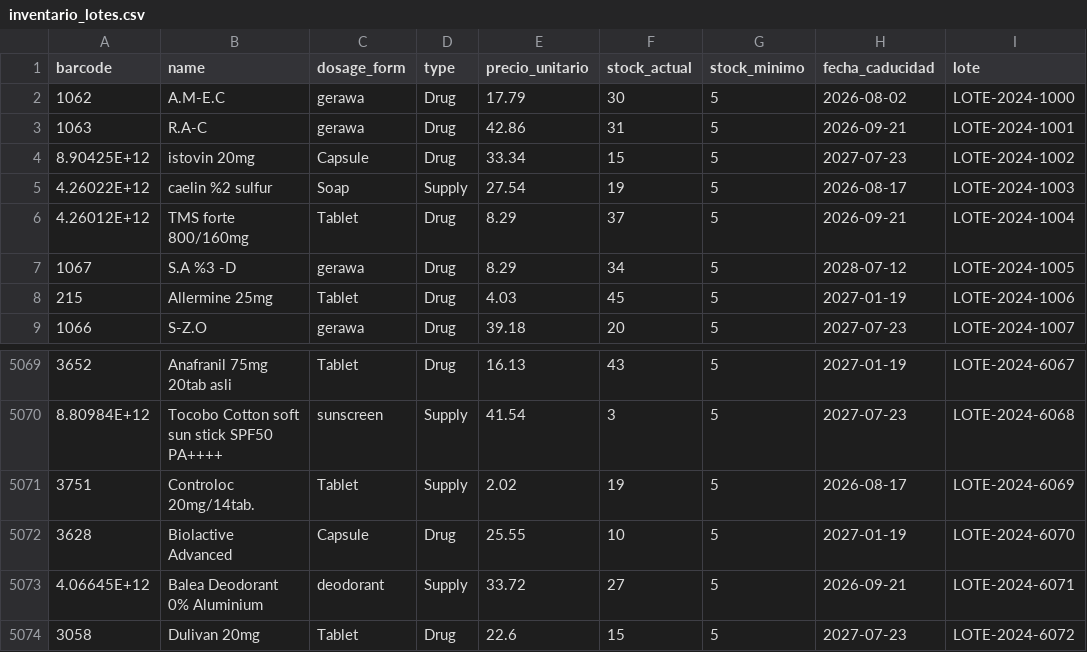
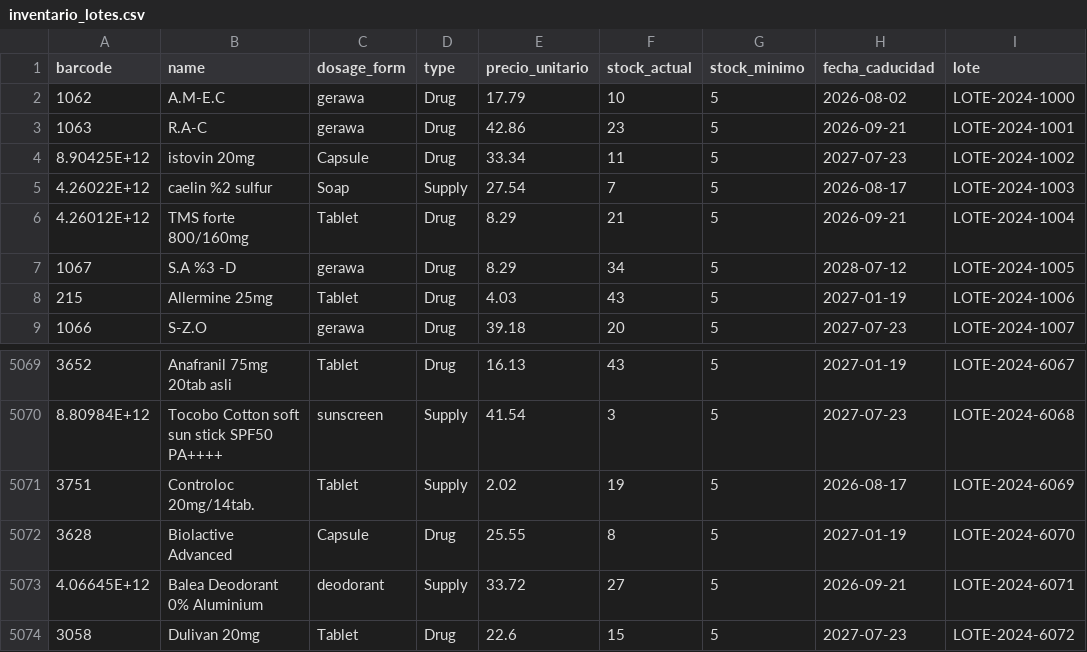
Before and after one commit to teoxami/Proyecto-Final-Introducci-n-a-Sistemas, a CSV file: data/inventario_lotes.csv, drawn as a sheet; only a part is shown, gaps mark what is left out; the diff names each change by its address in the sheet, - before the commit and + after, or states it on an @@ line.

```diff
--- a/data/inventario_lotes.csv
+++ b/data/inventario_lotes.csv
-F2 (stock_actual): 30
+F2 (stock_actual): 10
-F3 (stock_actual): 31
+F3 (stock_actual): 23
-F4 (stock_actual): 15
+F4 (stock_actual): 11
-F5 (stock_actual): 19
+F5 (stock_actual): 7
-F6 (stock_actual): 37
+F6 (stock_actual): 21
-F8 (stock_actual): 45
+F8 (stock_actual): 43
-F5072 (stock_actual): 10
+F5072 (stock_actual): 8
```
Also changed, not shown: data/facturas.csv, data/pacientes.csv, 3 other files.
